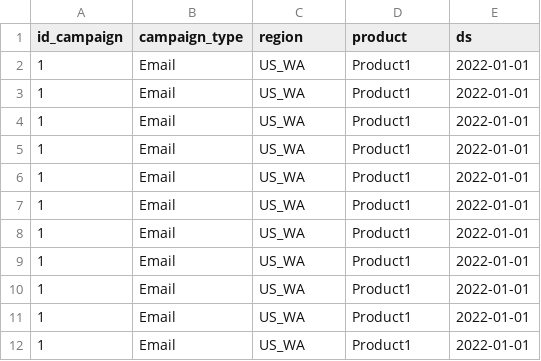
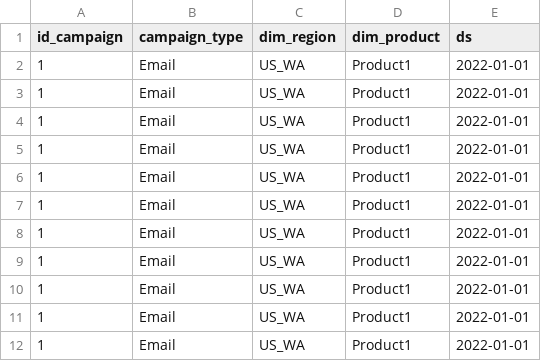
Before and after one commit to subu-biswas/dbt-df-example, a CSV file: seeds/raw_fct_campaign.csv, drawn as a sheet.

```diff
--- a/seeds/raw_fct_campaign.csv
+++ b/seeds/raw_fct_campaign.csv
@@ -1,2 +1,2 @@
-id_campaign,campaign_type,region,product,ds
+id_campaign,campaign_type,dim_region,dim_product,ds
 1,Email,US_WA,Product1,2022-01-01
```
Also changed, not shown: seeds/raw_fct_competing_product.csv, seeds/raw_fct_customer_support_cases.csv, 3 other files.
